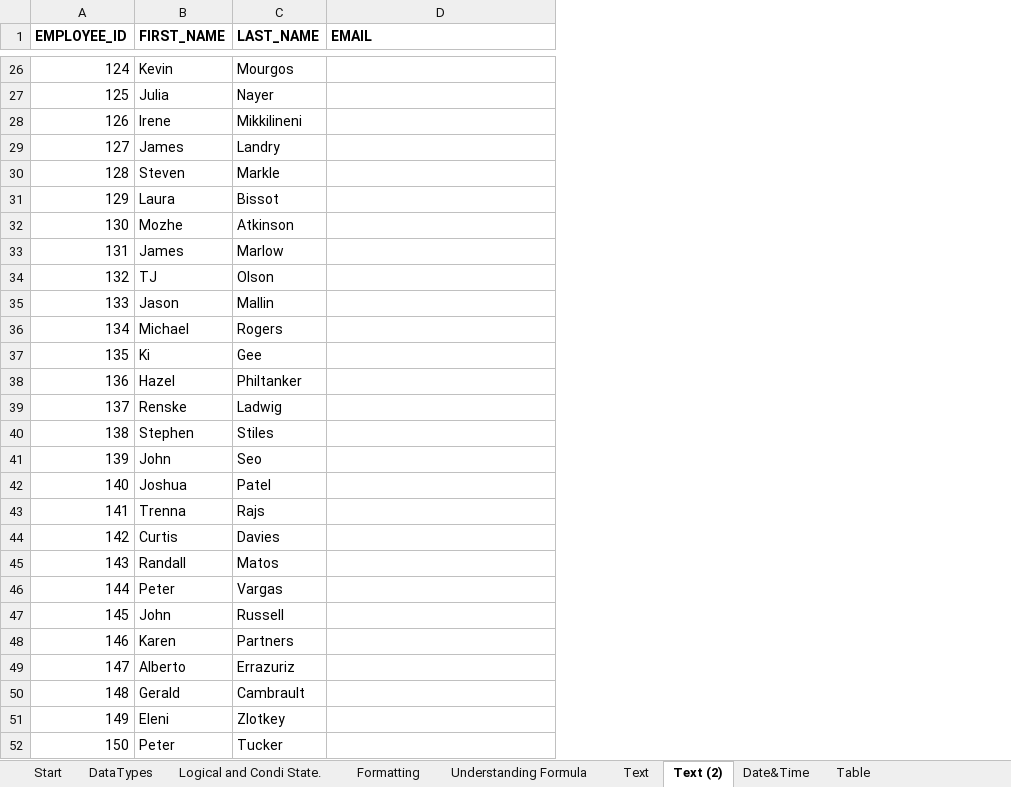
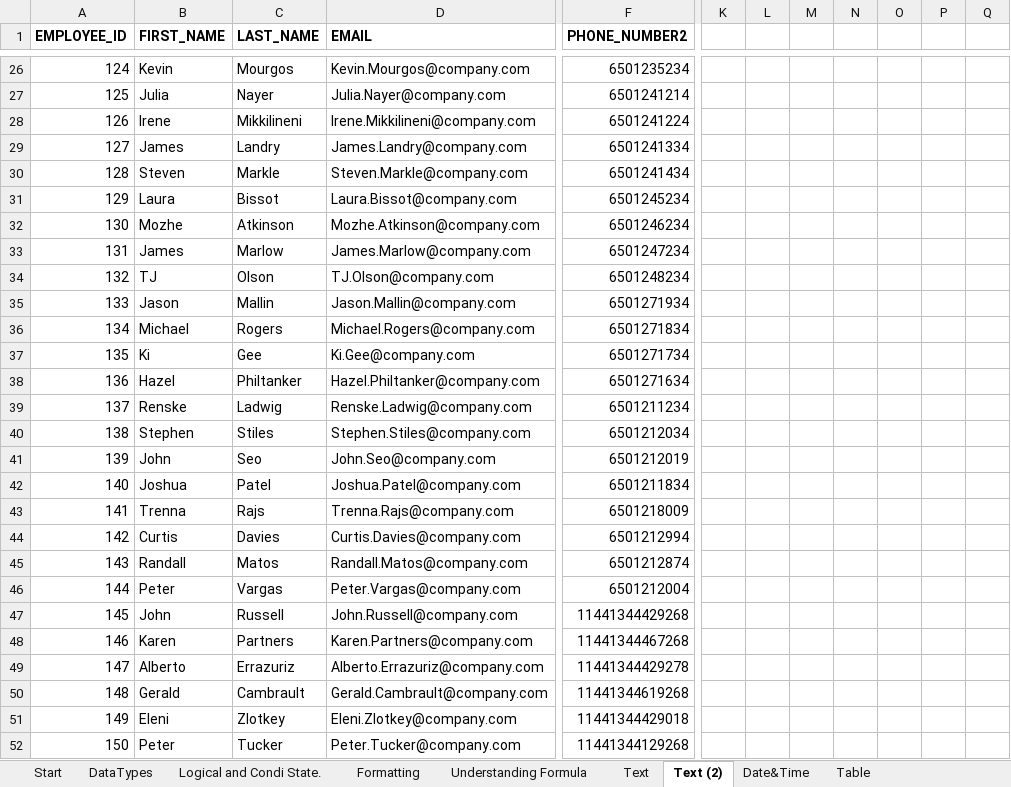
Before and after one commit to AmuthesWaran/microsoft-excel-tutorial-beginner, an Excel workbook: excel-beginner-tutorial.xlsx, sheet Text (2), drawn as a sheet; only a part is shown, gaps mark what is left out; values as stored, in another font and other column widths than the file's, no borders; the diff covers the shown part only; the diff names each change by its address in the sheet, - before the commit and + after, or states it on an @@ line.

```diff
--- a/excel-beginner-tutorial.xlsx (sheet Text (2))
+++ b/excel-beginner-tutorial.xlsx (sheet Text (2))
+column F (PHONE_NUMBER2), rows 26-52: 6501235234 | 6501241214 | 6501241224 | 6501241334 | 6501241434 | 6501245234 | 6501246234 | 6501247234 | 6501248234 | 6501271934 | 6501271834 | 6501271734 | 6501271634 | 6501211234 | 6501212034 | 6501212019 | 6501211834 | 6501218009 | 6501212994 | 6501212874 | 6501212004 | 11441344429268 | 11441344467268 | 11441344429278 | 11441344619268 | 11441344429018 | 11441344129268
+column K, empty
+column L, empty
+column M, empty
+column N, empty
+column O, empty
+column P, empty
+column Q, empty
-D26 (EMAIL): (empty)
+D26 (EMAIL): Kevin.Mourgos@company.com
-D27 (EMAIL): (empty)
+D27 (EMAIL): Julia.Nayer@company.com
-D28 (EMAIL): (empty)
+D28 (EMAIL): Irene.Mikkilineni@company.com
-D29 (EMAIL): (empty)
+D29 (EMAIL): James.Landry@company.com
-D30 (EMAIL): (empty)
+D30 (EMAIL): Steven.Markle@company.com
-D31 (EMAIL): (empty)
+D31 (EMAIL): Laura.Bissot@company.com
-D32 (EMAIL): (empty)
+D32 (EMAIL): Mozhe.Atkinson@company.com
-D33 (EMAIL): (empty)
+D33 (EMAIL): James.Marlow@company.com
-D34 (EMAIL): (empty)
+D34 (EMAIL): TJ.Olson@company.com
-D35 (EMAIL): (empty)
+D35 (EMAIL): Jason.Mallin@company.com
-D36 (EMAIL): (empty)
+D36 (EMAIL): Michael.Rogers@company.com
-D37 (EMAIL): (empty)
+D37 (EMAIL): Ki.Gee@company.com
-D38 (EMAIL): (empty)
+D38 (EMAIL): Hazel.Philtanker@company.com
-D39 (EMAIL): (empty)
+D39 (EMAIL): Renske.Ladwig@company.com
-D40 (EMAIL): (empty)
+D40 (EMAIL): Stephen.Stiles@company.com
-D41 (EMAIL): (empty)
+D41 (EMAIL): John.Seo@company.com
-D42 (EMAIL): (empty)
+D42 (EMAIL): Joshua.Patel@company.com
-D43 (EMAIL): (empty)
+D43 (EMAIL): Trenna.Rajs@company.com
-D44 (EMAIL): (empty)
+D44 (EMAIL): Curtis.Davies@company.com
-D45 (EMAIL): (empty)
+D45 (EMAIL): Randall.Matos@company.com
-D46 (EMAIL): (empty)
+D46 (EMAIL): Peter.Vargas@company.com
-D47 (EMAIL): (empty)
+D47 (EMAIL): John.Russell@company.com
-D48 (EMAIL): (empty)
+D48 (EMAIL): Karen.Partners@company.com
-D49 (EMAIL): (empty)
+D49 (EMAIL): Alberto.Errazuriz@company.com
-D50 (EMAIL): (empty)
+D50 (EMAIL): Gerald.Cambrault@company.com
-D51 (EMAIL): (empty)
+D51 (EMAIL): Eleni.Zlotkey@company.com
-D52 (EMAIL): (empty)
+D52 (EMAIL): Peter.Tucker@company.com
```
Also changed, not shown: 80 edited cells elsewhere in this sheet, sheet Pivot, sheet Vlookup 2, sheet Date&Time, sheet Vlookup Scenario, sheet Text.
